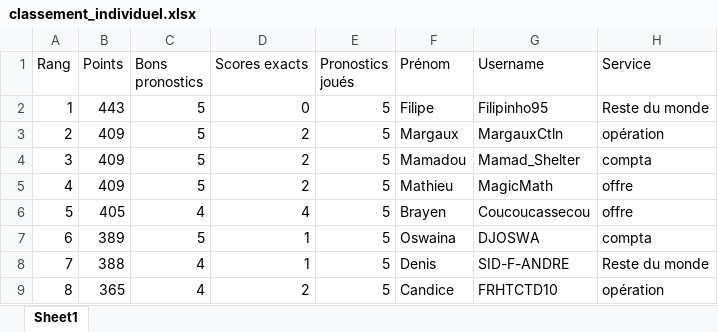
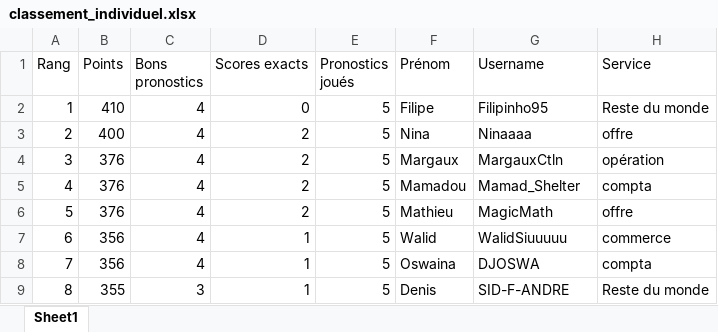
Before and after one commit to devilrock95/championnat-jja, an Excel workbook: classement_individuel.xlsx, sheet Sheet1, drawn as a sheet; only a part is shown; values as stored, in another font and other column widths than the file's, no borders; the diff covers the shown part only; the diff names each change by its address in the sheet, - before the commit and + after, or states it on an @@ line.

```diff
--- a/classement_individuel.xlsx (sheet Sheet1)
+++ b/classement_individuel.xlsx (sheet Sheet1)
-B2 (Points): 443
+B2 (Points): 410
-C2:C5 (Bons pronostics): 5
+C2:C5 (Bons pronostics): 4
-B3 (Points): 409
+B3 (Points): 400
-F3 (Prénom): Margaux
+F3 (Prénom): Nina
-G3 (Username): MargauxCtln
+G3 (Username): Ninaaaa
-H3 (Service): opération
+H3 (Service): offre
-B4:B5 (Points): 409
+B4:B5 (Points): 376
-F4 (Prénom): Mamadou
+F4 (Prénom): Margaux
-G4 (Username): Mamad_Shelter
+G4 (Username): MargauxCtln
-H4 (Service): compta
+H4 (Service): opération
-F5 (Prénom): Mathieu
+F5 (Prénom): Mamadou
-G5 (Username): MagicMath
+G5 (Username): Mamad_Shelter
-H5 (Service): offre
+H5 (Service): compta
-B6 (Points): 405
+B6 (Points): 376
-D6 (Scores exacts): 4
+D6 (Scores exacts): 2
-F6 (Prénom): Brayen
+F6 (Prénom): Mathieu
-G6 (Username): Coucoucassecou
+G6 (Username): MagicMath
-B7 (Points): 389
+B7 (Points): 356
-C7 (Bons pronostics): 5
+C7 (Bons pronostics): 4
-F7 (Prénom): Oswaina
+F7 (Prénom): Walid
-G7 (Username): DJOSWA
+G7 (Username): WalidSiuuuuu
-H7 (Service): compta
+H7 (Service): commerce
-B8 (Points): 388
+B8 (Points): 356
-F8 (Prénom): Denis
+F8 (Prénom): Oswaina
-G8 (Username): SID-F-ANDRE
+G8 (Username): DJOSWA
-H8 (Service): Reste du monde
+H8 (Service): compta
-B9 (Points): 365
+B9 (Points): 355
-C9 (Bons pronostics): 4
+C9 (Bons pronostics): 3
-D9 (Scores exacts): 2
+D9 (Scores exacts): 1
-F9 (Prénom): Candice
+F9 (Prénom): Denis
-G9 (Username): FRHTCTD10
+G9 (Username): SID-F-ANDRE
-H9 (Service): opération
+H9 (Service): Reste du monde
```
Also changed, not shown: 442 edited cells elsewhere in this sheet, chutes.xlsx, historique_joueurs.xlsx, 5 other files.
